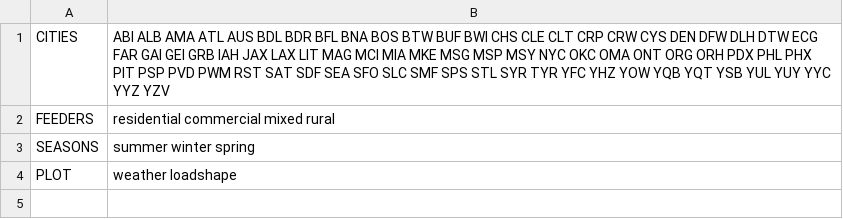
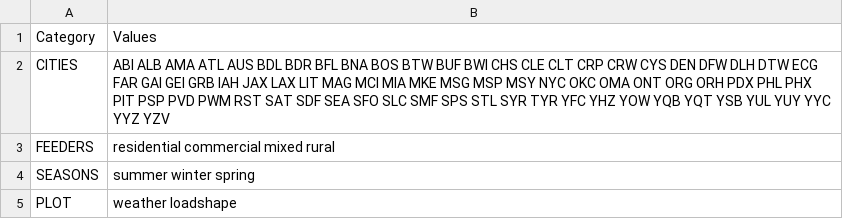
Before and after one commit to slacgismo/load_composition_analysis, a CSV file: autotest/user_config.csv, drawn as a sheet.

Commit message:
Update user_config.csv

```diff
--- a/autotest/user_config.csv
+++ b/autotest/user_config.csv
@@ -1 +1,2 @@
+Category,Values
 CITIES,ABI ALB AMA ATL AUS BDL BDR BFL BNA BOS BTW BUF BWI CHS CLE CLT CRP CRW CYS DEN DFW DLH DTW ECG FAR GAI GEI GRB IAH JAX LAX LIT MAG MCI MIA MKE MSG MSP MSY NYC OKC OMA ONT ORG ORH PDX PHL PHX PIT PSP PVD PWM RST SAT SDF SEA SFO SLC SMF SPS STL SYR TYR YFC YHZ YOW YQB YQT YSB YUL YUY YYC YYZ YZV
```
